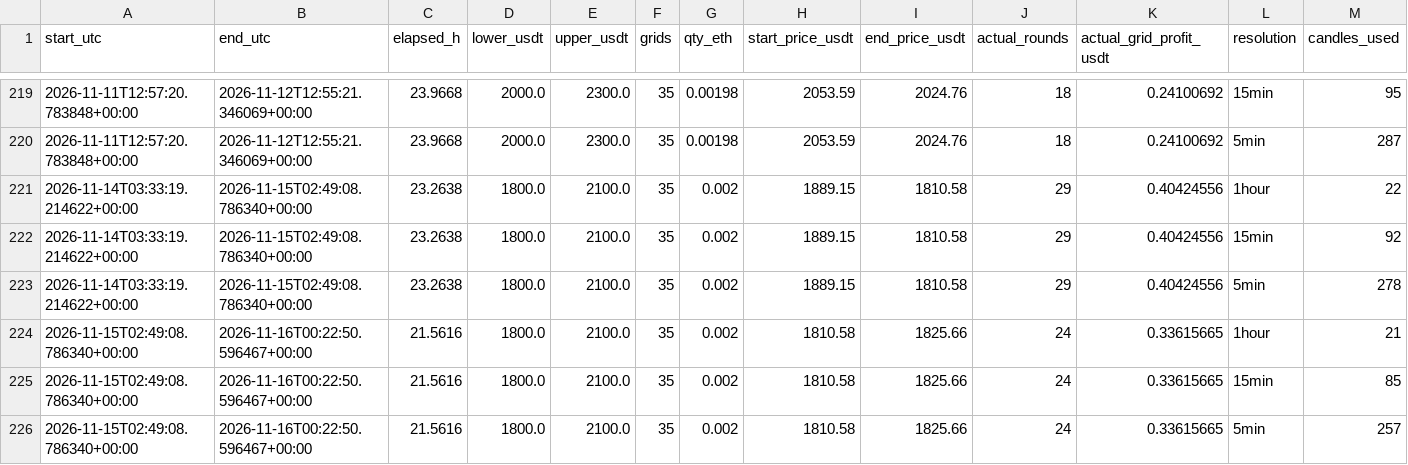
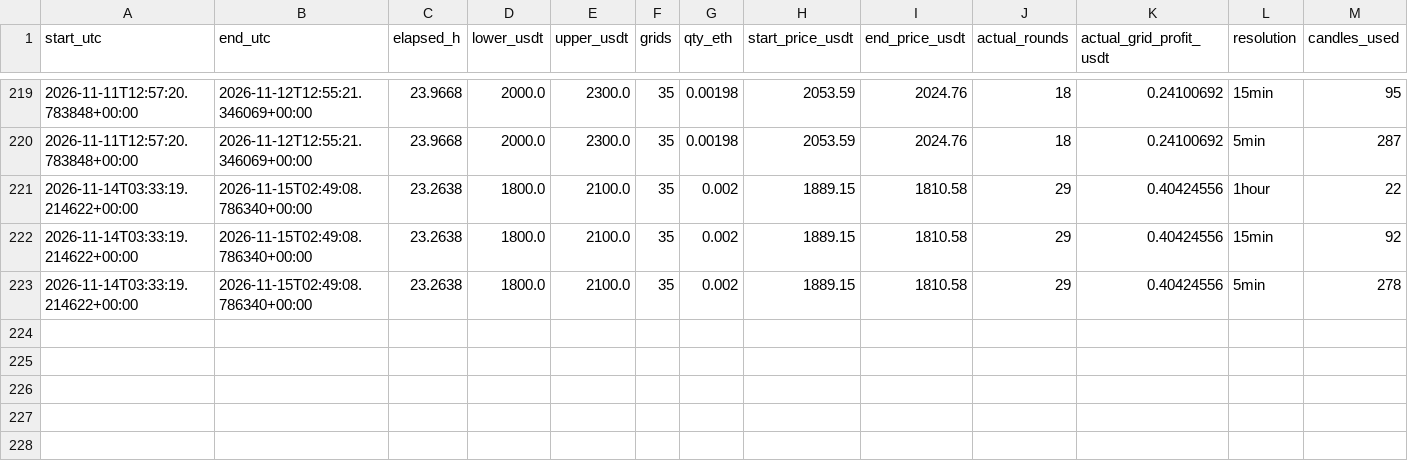
Before and after one commit to myslostelfgaming-collab/crypto-deployment-signal, a CSV file: data/pionex/execution_resolution_windows_v1.csv, drawn as a sheet; only a part is shown, gaps mark what is left out; rows hold the shown columns only; the diff names each change by its address in the sheet, - before the commit and + after, or states it on an @@ line.

```diff
--- a/data/pionex/execution_resolution_windows_v1.csv
+++ b/data/pionex/execution_resolution_windows_v1.csv
-row 224: 2026-11-15T02:49:08.786340+00:00 | 2026-11-16T00:22:50.596467+00:00 | 21.5616 | 1800.0 | 2100.0 | 35 | 0.002 | 1810.58 | 1825.66 | 24 | 0.33615665 | 1hour | 21
-row 225: 2026-11-15T02:49:08.786340+00:00 | 2026-11-16T00:22:50.596467+00:00 | 21.5616 | 1800.0 | 2100.0 | 35 | 0.002 | 1810.58 | 1825.66 | 24 | 0.33615665 | 15min | 85
-row 226: 2026-11-15T02:49:08.786340+00:00 | 2026-11-16T00:22:50.596467+00:00 | 21.5616 | 1800.0 | 2100.0 | 35 | 0.002 | 1810.58 | 1825.66 | 24 | 0.33615665 | 5min | 257
```
Also changed, not shown: data/pionex/grid_activity_windows_v1.csv, data/pionex/grid_geometry_recommendations_v1.csv, 16 other files.
